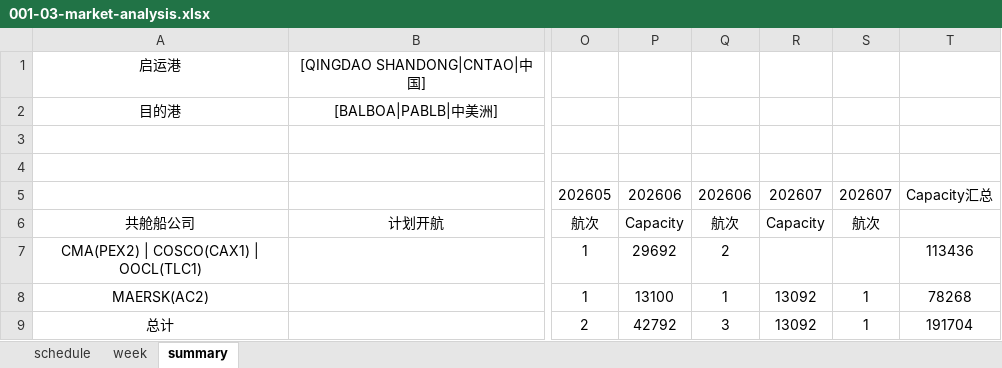
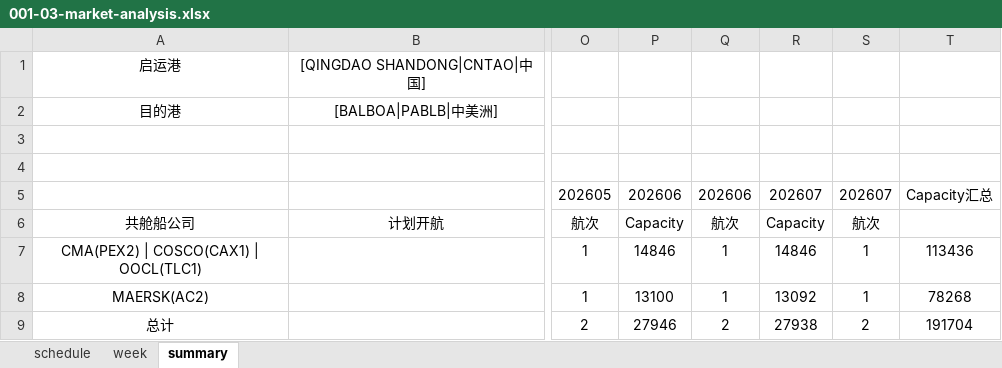
Before and after one commit to smartpu/Shipping-Schedule, an Excel workbook: Data/001-03-market-analysis.xlsx, sheet summary, drawn as a sheet; only a part is shown, gaps mark what is left out; values as stored, in another font and other column widths than the file's, no borders; the diff names each change by its address in the sheet, - before the commit and + after, or states it on an @@ line.

```diff
--- a/Data/001-03-market-analysis.xlsx (sheet summary)
+++ b/Data/001-03-market-analysis.xlsx (sheet summary)
-P7: 29692
+P7: 14846
-Q7: 2
+Q7: 1
-R7: (empty)
+R7: 14846
-S7: (empty)
+S7: 1
-P9: 42792
+P9: 27946
-Q9: 3
+Q9: 2
-R9: 13092
+R9: 27938
-S9: 1
+S9: 2
```
Also changed, not shown: sheet schedule, 2 other files.
